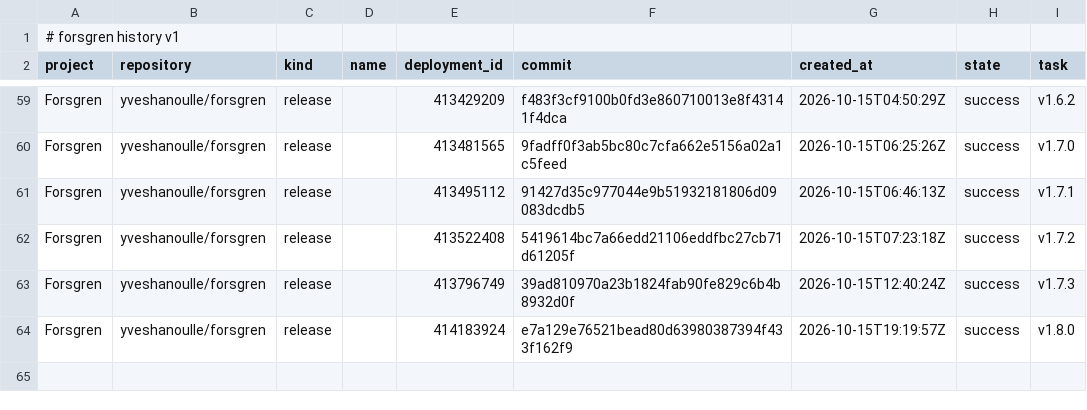
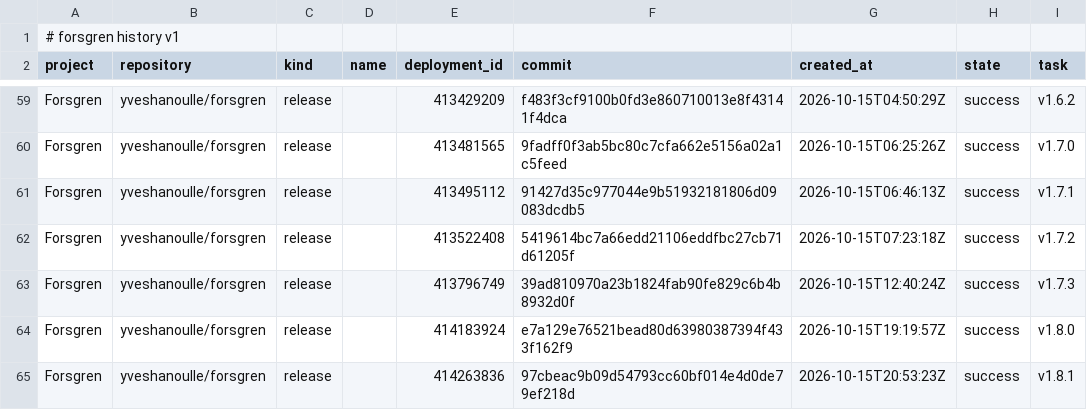
Before and after one commit to yveshanoulle/forsgren-metrics, a CSV file: data/deployments.csv, drawn as a sheet; only a part is shown, gaps mark what is left out.

```diff
--- a/data/deployments.csv
+++ b/data/deployments.csv
@@ -64 +64,2 @@ Forsgren,yveshanoulle/forsgren,release,,413796749,39ad810970a23b1824fab90fe829c6
 Forsgren,yveshanoulle/forsgren,release,,414183924,e7a129e76521bead80d63980387394f433f162f9,2026-10-15T19:19:57Z,success,v1.8.0
+Forsgren,yveshanoulle/forsgren,release,,414263836,97cbeac9b09d54793cc60bf014e4d0de79ef218d,2026-10-15T20:53:23Z,success,v1.8.1
```
Also changed, not shown: data/commits.csv, data/issue_bugs.csv, 3 other files.
